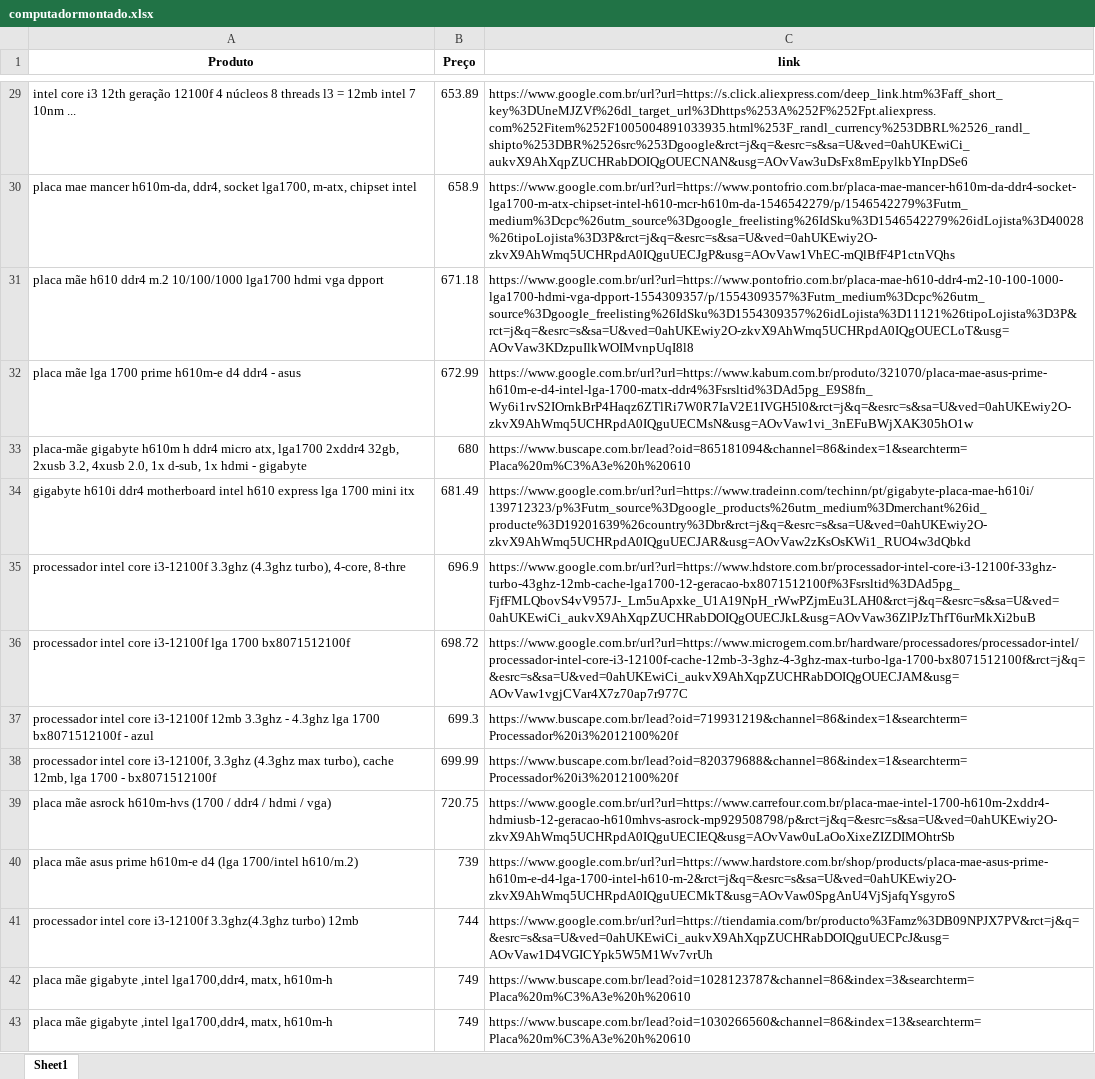
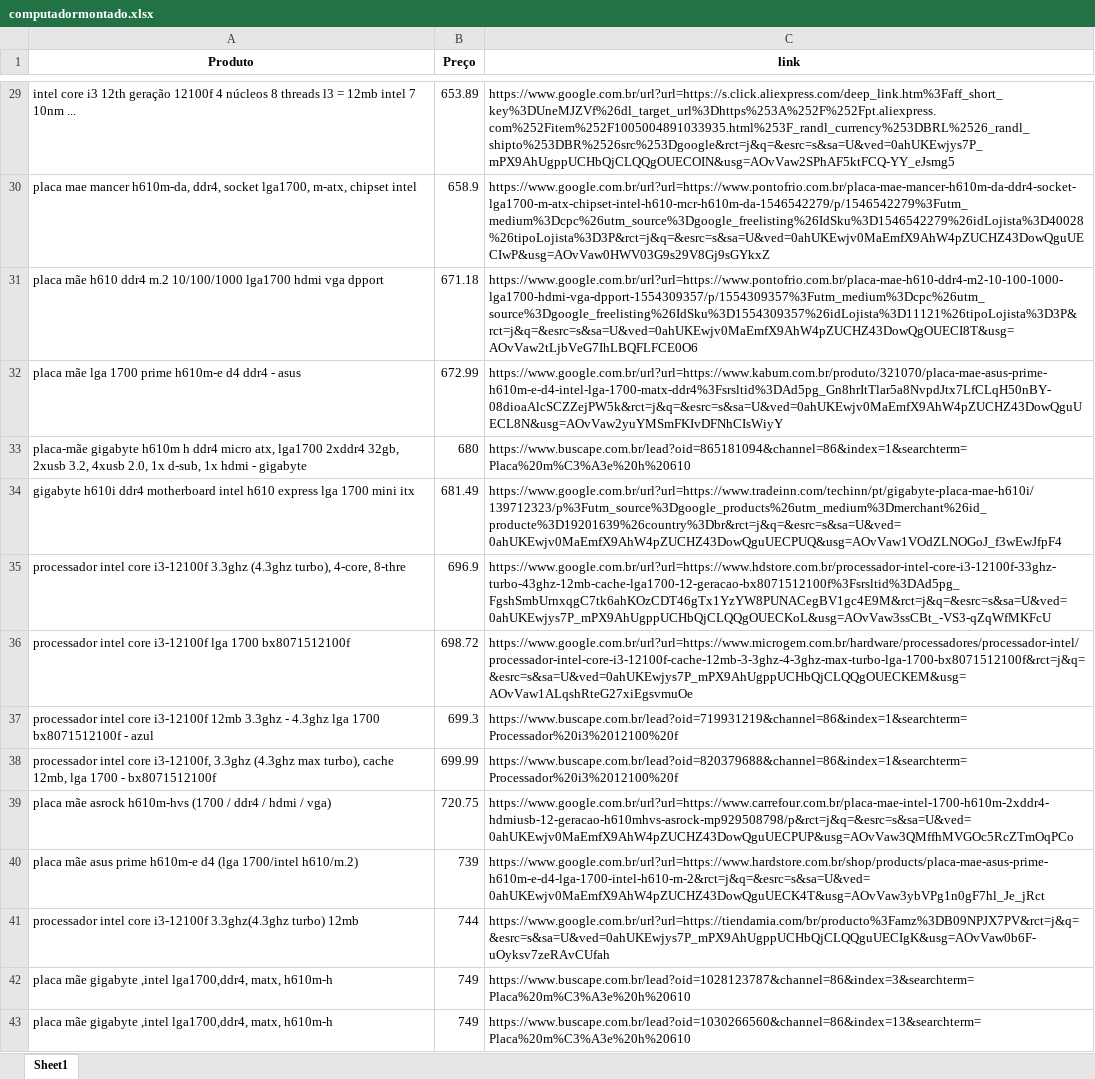
Before and after one commit to eborgesfreitas/Automacao-web, an Excel workbook: computadormontado.xlsx, sheet Sheet1, drawn as a sheet; only a part is shown, gaps mark what is left out; values as stored, in another font and other column widths than the file's, no borders; the diff covers the shown part only; the diff names each change by its address in the sheet, - before the commit and + after, or states it on an @@ line.

```diff
--- a/computadormontado.xlsx (sheet Sheet1)
+++ b/computadormontado.xlsx (sheet Sheet1)
-C29 (link): https://www.google.com.br/url?url=https://s.click.aliexpress.com/deep_link.htm%3Faff_short_key%3DUneMJZVf%26dl_target_url%3Dhttps%253A%252F%252Fpt.aliexpress.com%252Fitem%252F1005004891033935.html%253F_randl_currency%253DBRL%2526_randl_shipto%253DBR%2526src%253Dgoogle&rct=j&q=&esrc=s&sa=U&ved=0ahUKEwiCi_aukvX9AhXqpZUCHRabDOIQgOUECNAN&usg=AOvVaw3uDsFx8mEpylkbYInpDSe6
+C29 (link): https://www.google.com.br/url?url=https://s.click.aliexpress.com/deep_link.htm%3Faff_short_key%3DUneMJZVf%26dl_target_url%3Dhttps%253A%252F%252Fpt.aliexpress.com%252Fitem%252F1005004891033935.html%253F_randl_currency%253DBRL%2526_randl_shipto%253DBR%2526src%253Dgoogle&rct=j&q=&esrc=s&sa=U&ved=0ahUKEwjys7P_mPX9AhUgppUCHbQjCLQQgOUECOIN&usg=AOvVaw2SPhAF5ktFCQ-YY_eJsmg5
-C30 (link): https://www.google.com.br/url?url=https://www.pontofrio.com.br/placa-mae-mancer-h610m-da-ddr4-socket-lga1700-m-atx-chipset-intel-h610-mcr-h610m-da-1546542279/p/1546542279%3Futm_medium%3Dcpc%26utm_source%3Dgoogle_freelisting%26IdSku%3D1546542279%26idLojista%3D40028%26tipoLojista%3D3P&rct=j&q=&esrc=s&sa=U&ved=0ahUKEwiy2O-zkvX9AhWmq5UCHRpdA0IQguUECJgP&usg=AOvVaw1VhEC-mQlBfF4P1ctnVQhs
+C30 (link): https://www.google.com.br/url?url=https://www.pontofrio.com.br/placa-mae-mancer-h610m-da-ddr4-socket-lga1700-m-atx-chipset-intel-h610-mcr-h610m-da-1546542279/p/1546542279%3Futm_medium%3Dcpc%26utm_source%3Dgoogle_freelisting%26IdSku%3D1546542279%26idLojista%3D40028%26tipoLojista%3D3P&rct=j&q=&esrc=s&sa=U&ved=0ahUKEwjv0MaEmfX9AhW4pZUCHZ43DowQguUECIwP&usg=AOvVaw0HWV03G9s29V8Gj9sGYkxZ
-C31 (link): https://www.google.com.br/url?url=https://www.pontofrio.com.br/placa-mae-h610-ddr4-m2-10-100-1000-lga1700-hdmi-vga-dpport-1554309357/p/1554309357%3Futm_medium%3Dcpc%26utm_source%3Dgoogle_freelisting%26IdSku%3D1554309357%26idLojista%3D11121%26tipoLojista%3D3P&rct=j&q=&esrc=s&sa=U&ved=0ahUKEwiy2O-zkvX9AhWmq5UCHRpdA0IQgOUECLoT&usg=AOvVaw3KDzpuIlkWOIMvnpUqI8l8
+C31 (link): https://www.google.com.br/url?url=https://www.pontofrio.com.br/placa-mae-h610-ddr4-m2-10-100-1000-lga1700-hdmi-vga-dpport-1554309357/p/1554309357%3Futm_medium%3Dcpc%26utm_source%3Dgoogle_freelisting%26IdSku%3D1554309357%26idLojista%3D11121%26tipoLojista%3D3P&rct=j&q=&esrc=s&sa=U&ved=0ahUKEwjv0MaEmfX9AhW4pZUCHZ43DowQgOUECI8T&usg=AOvVaw2tLjbVeG7IhLBQFLFCE0O6
-C32 (link): https://www.google.com.br/url?url=https://www.kabum.com.br/produto/321070/placa-mae-asus-prime-h610m-e-d4-intel-lga-1700-matx-ddr4%3Fsrsltid%3DAd5pg_E9S8fn_Wy6i1rvS2IOrnkBrP4Haqz6ZTlRi7W0R7IaV2E1IVGH5l0&rct=j&q=&esrc=s&sa=U&ved=0ahUKEwiy2O-zkvX9AhWmq5UCHRpdA0IQguUECMsN&usg=AOvVaw1vi_3nEFuBWjXAK305hO1w
+C32 (link): https://www.google.com.br/url?url=https://www.kabum.com.br/produto/321070/placa-mae-asus-prime-h610m-e-d4-intel-lga-1700-matx-ddr4%3Fsrsltid%3DAd5pg_Gn8hrItTlar5a8NvpdJtx7LfCLqH50nBY-08dioaAlcSCZZejPW5k&rct=j&q=&esrc=s&sa=U&ved=0ahUKEwjv0MaEmfX9AhW4pZUCHZ43DowQguUECL8N&usg=AOvVaw2yuYMSmFKIvDFNhCIsWiyY
-C34 (link): https://www.google.com.br/url?url=https://www.tradeinn.com/techinn/pt/gigabyte-placa-mae-h610i/139712323/p%3Futm_source%3Dgoogle_products%26utm_medium%3Dmerchant%26id_producte%3D19201639%26country%3Dbr&rct=j&q=&esrc=s&sa=U&ved=0ahUKEwiy2O-zkvX9AhWmq5UCHRpdA0IQguUECJAR&usg=AOvVaw2zKsOsKWi1_RUO4w3dQbkd
+C34 (link): https://www.google.com.br/url?url=https://www.tradeinn.com/techinn/pt/gigabyte-placa-mae-h610i/139712323/p%3Futm_source%3Dgoogle_products%26utm_medium%3Dmerchant%26id_producte%3D19201639%26country%3Dbr&rct=j&q=&esrc=s&sa=U&ved=0ahUKEwjv0MaEmfX9AhW4pZUCHZ43DowQguUECPUQ&usg=AOvVaw1VOdZLNOGoJ_f3wEwJfpF4
-C35 (link): https://www.google.com.br/url?url=https://www.hdstore.com.br/processador-intel-core-i3-12100f-33ghz-turbo-43ghz-12mb-cache-lga1700-12-geracao-bx8071512100f%3Fsrsltid%3DAd5pg_FjfFMLQbovS4vV957J-_Lm5uApxke_U1A19NpH_rWwPZjmEu3LAH0&rct=j&q=&esrc=s&sa=U&ved=0ahUKEwiCi_aukvX9AhXqpZUCHRabDOIQgOUECJkL&usg=AOvVaw36ZlPJzThfT6urMkXi2buB
+C35 (link): https://www.google.com.br/url?url=https://www.hdstore.com.br/processador-intel-core-i3-12100f-33ghz-turbo-43ghz-12mb-cache-lga1700-12-geracao-bx8071512100f%3Fsrsltid%3DAd5pg_FgshSmbUrnxqgC7tk6ahKOzCDT46gTx1YzYW8PUNACegBV1gc4E9M&rct=j&q=&esrc=s&sa=U&ved=0ahUKEwjys7P_mPX9AhUgppUCHbQjCLQQgOUECKoL&usg=AOvVaw3ssCBt_-VS3-qZqWfMKFcU
-C36 (link): https://www.google.com.br/url?url=https://www.microgem.com.br/hardware/processadores/processador-intel/processador-intel-core-i3-12100f-cache-12mb-3-3ghz-4-3ghz-max-turbo-lga-1700-bx8071512100f&rct=j&q=&esrc=s&sa=U&ved=0ahUKEwiCi_aukvX9AhXqpZUCHRabDOIQgOUECJAM&usg=AOvVaw1vgjCVar4X7z70ap7r977C
+C36 (link): https://www.google.com.br/url?url=https://www.microgem.com.br/hardware/processadores/processador-intel/processador-intel-core-i3-12100f-cache-12mb-3-3ghz-4-3ghz-max-turbo-lga-1700-bx8071512100f&rct=j&q=&esrc=s&sa=U&ved=0ahUKEwjys7P_mPX9AhUgppUCHbQjCLQQgOUECKEM&usg=AOvVaw1ALqshRteG27xiEgsvmuOe
-C39 (link): https://www.google.com.br/url?url=https://www.carrefour.com.br/placa-mae-intel-1700-h610m-2xddr4-hdmiusb-12-geracao-h610mhvs-asrock-mp929508798/p&rct=j&q=&esrc=s&sa=U&ved=0ahUKEwiy2O-zkvX9AhWmq5UCHRpdA0IQguUECIEQ&usg=AOvVaw0uLaOoXixeZIZDIMOhtrSb
+C39 (link): https://www.google.com.br/url?url=https://www.carrefour.com.br/placa-mae-intel-1700-h610m-2xddr4-hdmiusb-12-geracao-h610mhvs-asrock-mp929508798/p&rct=j&q=&esrc=s&sa=U&ved=0ahUKEwjv0MaEmfX9AhW4pZUCHZ43DowQguUECPUP&usg=AOvVaw3QMffhMVGOc5RcZTmOqPCo
-C40 (link): https://www.google.com.br/url?url=https://www.hardstore.com.br/shop/products/placa-mae-asus-prime-h610m-e-d4-lga-1700-intel-h610-m-2&rct=j&q=&esrc=s&sa=U&ved=0ahUKEwiy2O-zkvX9AhWmq5UCHRpdA0IQguUECMkT&usg=AOvVaw0SpgAnU4VjSjafqYsgyroS
+C40 (link): https://www.google.com.br/url?url=https://www.hardstore.com.br/shop/products/placa-mae-asus-prime-h610m-e-d4-lga-1700-intel-h610-m-2&rct=j&q=&esrc=s&sa=U&ved=0ahUKEwjv0MaEmfX9AhW4pZUCHZ43DowQguUECK4T&usg=AOvVaw3ybVPg1n0gF7hl_Je_jRct
-C41 (link): https://www.google.com.br/url?url=https://tiendamia.com/br/producto%3Famz%3DB09NPJX7PV&rct=j&q=&esrc=s&sa=U&ved=0ahUKEwiCi_aukvX9AhXqpZUCHRabDOIQguUECPcJ&usg=AOvVaw1D4VGICYpk5W5M1Wv7vrUh
+C41 (link): https://www.google.com.br/url?url=https://tiendamia.com/br/producto%3Famz%3DB09NPJX7PV&rct=j&q=&esrc=s&sa=U&ved=0ahUKEwjys7P_mPX9AhUgppUCHbQjCLQQguUECIgK&usg=AOvVaw0b6F-uOyksv7zeRAvCUfah
```
Also changed, not shown: 1 added row, 1 removed row and 41 edited cells elsewhere in this sheet, 1 other file.
